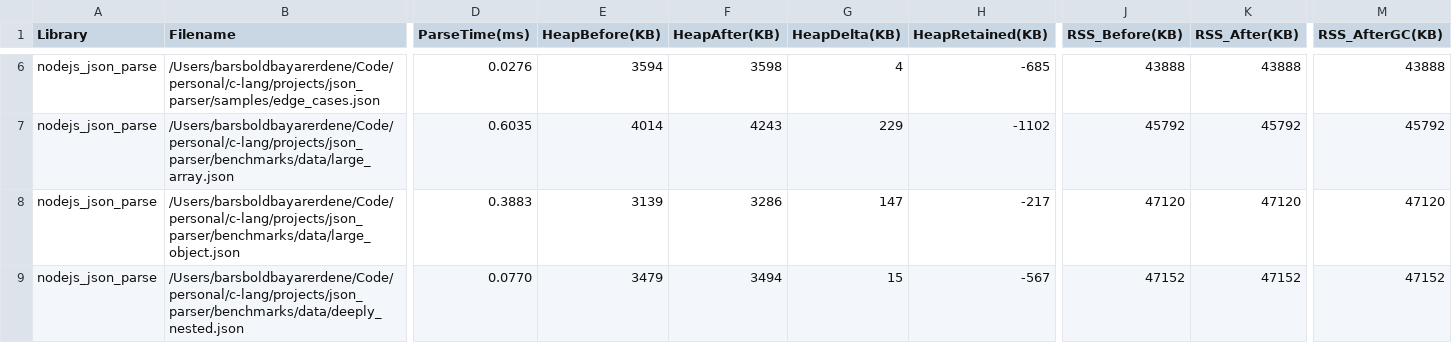
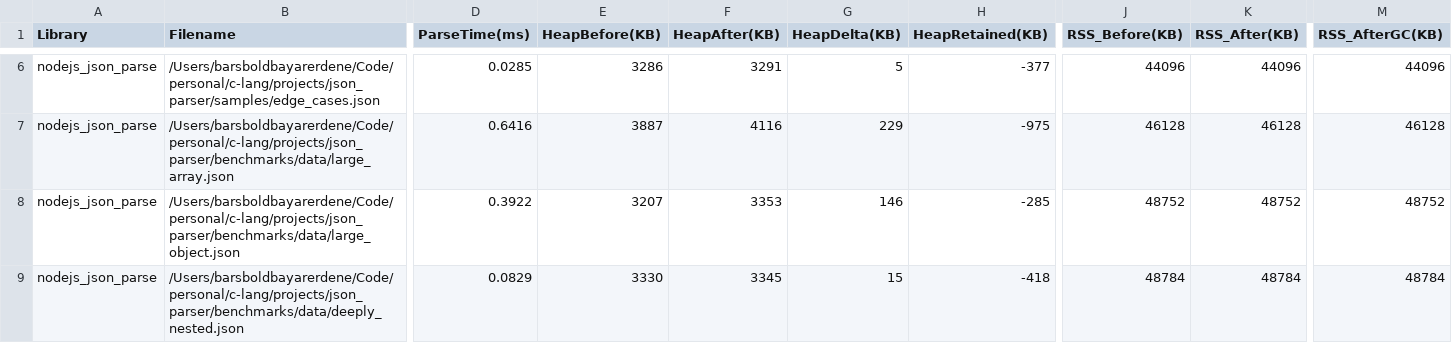
Before and after one commit to barsboldb/json_parser, a CSV file: benchmarks/results/memory_nodejs.csv, drawn as a sheet; only a part is shown, gaps mark what is left out; the diff covers the shown part only; the diff names each change by its address in the sheet, - before the commit and + after, or states it on an @@ line.

```diff
--- a/benchmarks/results/memory_nodejs.csv
+++ b/benchmarks/results/memory_nodejs.csv
-D6 (ParseTime(ms)): 0.0276
+D6 (ParseTime(ms)): 0.0285
-E6 (HeapBefore(KB)): 3594
+E6 (HeapBefore(KB)): 3286
-F6 (HeapAfter(KB)): 3598
+F6 (HeapAfter(KB)): 3291
-G6 (HeapDelta(KB)): 4
+G6 (HeapDelta(KB)): 5
-H6 (HeapRetained(KB)): -685
+H6 (HeapRetained(KB)): -377
-J6 (RSS_Before(KB)): 43888
+J6 (RSS_Before(KB)): 44096
-K6 (RSS_After(KB)): 43888
+K6 (RSS_After(KB)): 44096
-M6 (RSS_AfterGC(KB)): 43888
+M6 (RSS_AfterGC(KB)): 44096
-D7 (ParseTime(ms)): 0.6035
+D7 (ParseTime(ms)): 0.6416
-E7 (HeapBefore(KB)): 4014
+E7 (HeapBefore(KB)): 3887
-F7 (HeapAfter(KB)): 4243
+F7 (HeapAfter(KB)): 4116
-H7 (HeapRetained(KB)): -1102
+H7 (HeapRetained(KB)): -975
-J7 (RSS_Before(KB)): 45792
+J7 (RSS_Before(KB)): 46128
-K7 (RSS_After(KB)): 45792
+K7 (RSS_After(KB)): 46128
-M7 (RSS_AfterGC(KB)): 45792
+M7 (RSS_AfterGC(KB)): 46128
-D8 (ParseTime(ms)): 0.3883
+D8 (ParseTime(ms)): 0.3922
-E8 (HeapBefore(KB)): 3139
+E8 (HeapBefore(KB)): 3207
-F8 (HeapAfter(KB)): 3286
+F8 (HeapAfter(KB)): 3353
-G8 (HeapDelta(KB)): 147
+G8 (HeapDelta(KB)): 146
-H8 (HeapRetained(KB)): -217
+H8 (HeapRetained(KB)): -285
-J8 (RSS_Before(KB)): 47120
+J8 (RSS_Before(KB)): 48752
-K8 (RSS_After(KB)): 47120
+K8 (RSS_After(KB)): 48752
-M8 (RSS_AfterGC(KB)): 47120
+M8 (RSS_AfterGC(KB)): 48752
-D9 (ParseTime(ms)): 0.0770
+D9 (ParseTime(ms)): 0.0829
-E9 (HeapBefore(KB)): 3479
+E9 (HeapBefore(KB)): 3330
-F9 (HeapAfter(KB)): 3494
+F9 (HeapAfter(KB)): 3345
-H9 (HeapRetained(KB)): -567
+H9 (HeapRetained(KB)): -418
-J9 (RSS_Before(KB)): 47152
+J9 (RSS_Before(KB)): 48784
-K9 (RSS_After(KB)): 47152
+K9 (RSS_After(KB)): 48784
-M9 (RSS_AfterGC(KB)): 47152
+M9 (RSS_AfterGC(KB)): 48784
```
Also changed, not shown: 42 edited cells elsewhere in this file, benchmarks/results/json_parser_results.csv, benchmarks/results/memory_json_parser.csv, 8 other files.
